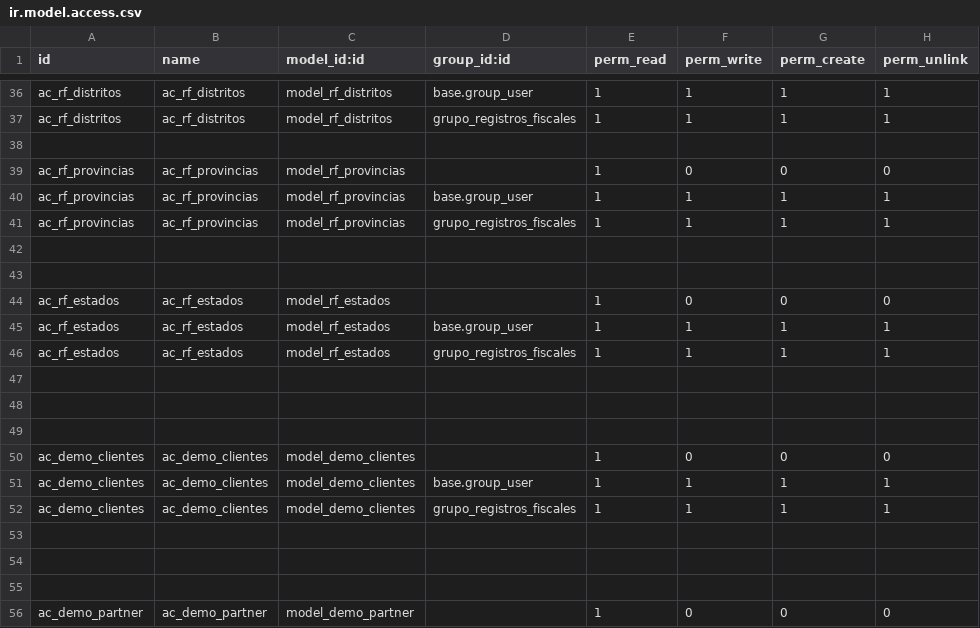
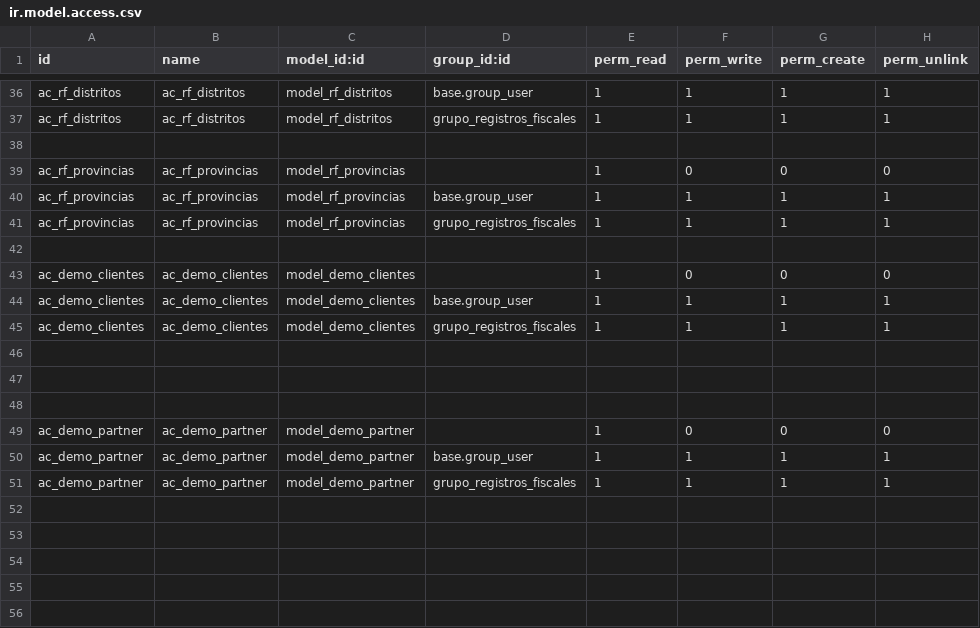
Before and after one commit to carlos-alvarez-507/modulo_legal, a CSV file: security/ir.model.access.csv, drawn as a sheet; only a part is shown, gaps mark what is left out; the shorter side is filled out with more unchanged rows.

Commit message:
Update styles

```diff
--- a/security/ir.model.access.csv
+++ b/security/ir.model.access.csv
@@ -42,9 +42,2 @@ ac_rf_provincias,ac_rf_provincias,model_rf_provincias,grupo_registros_fiscales,1
 
-
-ac_rf_estados,ac_rf_estados,model_rf_estados,,1,0,0,0
-ac_rf_estados,ac_rf_estados,model_rf_estados,base.group_user,1,1,1,1
-ac_rf_estados,ac_rf_estados,model_rf_estados,grupo_registros_fiscales,1,1,1,1
-
-
-
 ac_demo_clientes,ac_demo_clientes,model_demo_clientes,,1,0,0,0
```
